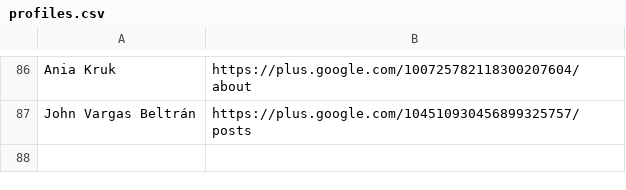
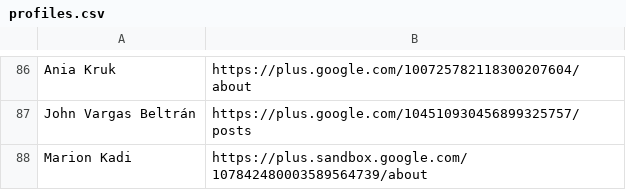
Before and after one commit to StudioCreate/googlefontdirectory-hg, a CSV file: designers/profiles.csv, drawn as a sheet; only a part is shown, gaps mark what is left out.

Commit message:
Adding Madi profile URL

```diff
--- a/designers/profiles.csv
+++ b/designers/profiles.csv
@@ -87 +87,2 @@ Ania Kruk,https://plus.google.com/100725782118300207604/about
 John Vargas Beltrán,https://plus.google.com/104510930456899325757/posts
+Marion Kadi,https://plus.sandbox.google.com/107842480003589564739/about
```
